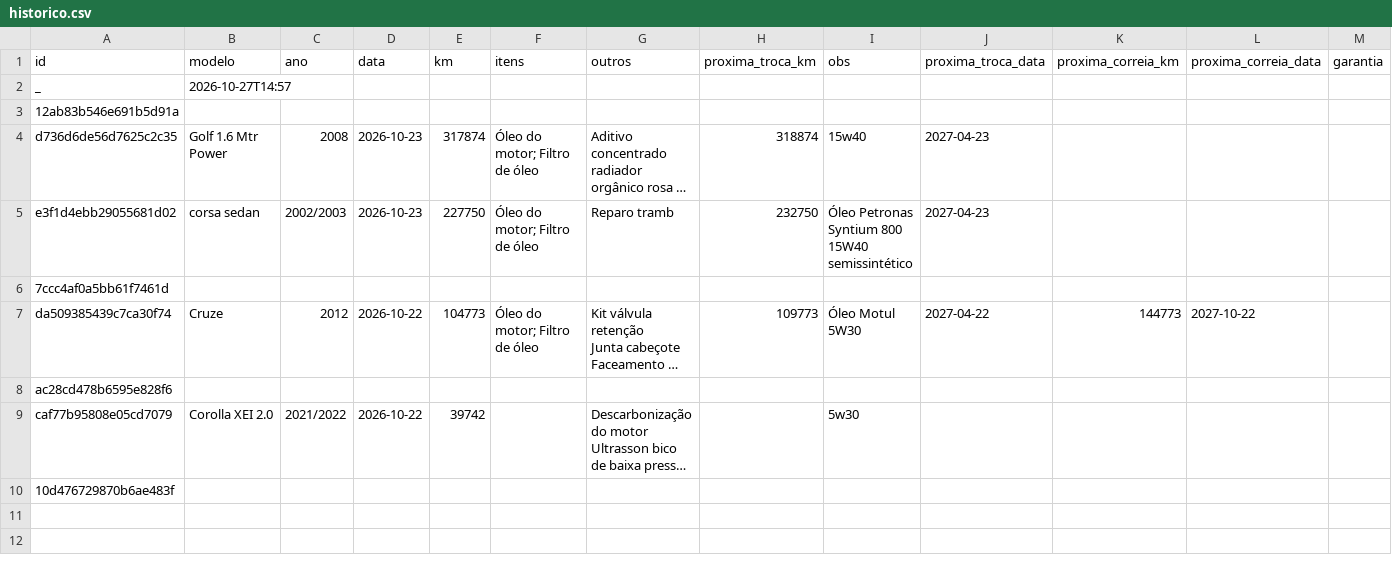
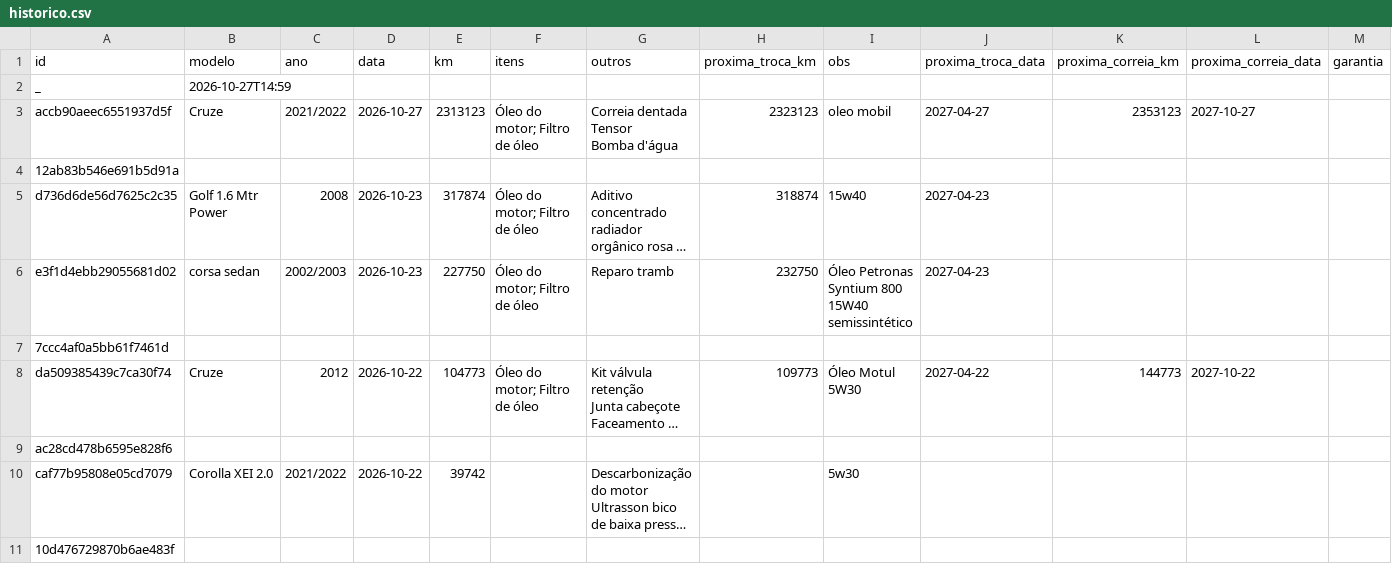
Before and after one commit to automec135/automec135.github.io, a CSV file: historico.csv, drawn as a sheet; long unchanged cells end in ….

Commit message:
Atualiza histórico (27/10/2026 14:59)

```diff
--- a/historico.csv
+++ b/historico.csv
@@ -1,3 +1,6 @@
 id,modelo,ano,data,km,itens,outros,proxima_troca_km,obs,proxima_troca_data,proxima_correia_km,proxima_correia_data,garantia
-_,2026-10-27T14:57,,,,,,,,,,,
+_,2026-10-27T14:59,,,,,,,,,,,
+accb90aeec6551937d5f,Cruze,2021/2022,2026-10-27,2313123,Óleo do motor; Filtro de óleo,"Correia dentada
+Tensor
+Bomba d'água",2323123,oleo mobil,2027-04-27,2353123,2027-10-27,
 12ab83b546e691b5d91a,,,,,,,,,,,,
```
